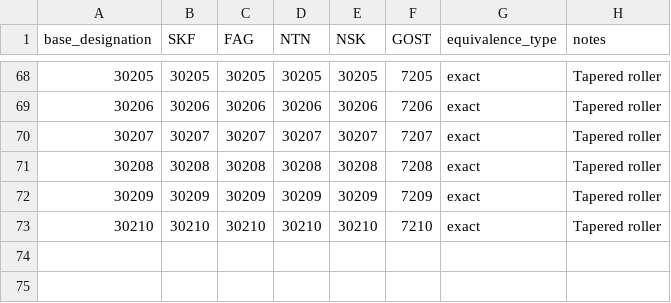
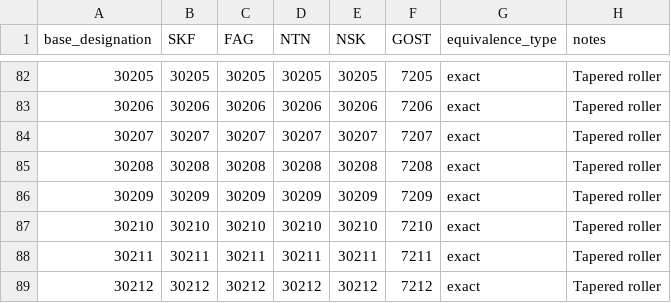
Before and after one commit to ArtemFilin1990/knowledge-base, a CSV file: kb/ru/bearings/datasets/equivalents.csv, drawn as a sheet; only a part is shown, gaps mark what is left out; the diff covers the shown part only; the diff names each change by its address in the sheet, - before the commit and + after, or states it on an @@ line.

```diff
--- a/kb/ru/bearings/datasets/equivalents.csv
+++ b/kb/ru/bearings/datasets/equivalents.csv
+row 88: 30211 | 30211 | 30211 | 30211 | 30211 | 7211 | exact | Tapered roller
+row 89: 30212 | 30212 | 30212 | 30212 | 30212 | 7212 | exact | Tapered roller
```
Also changed, not shown: 14 added rows elsewhere in this file, kb/ru/bearings/datasets/catalog.csv, 26 other files.
